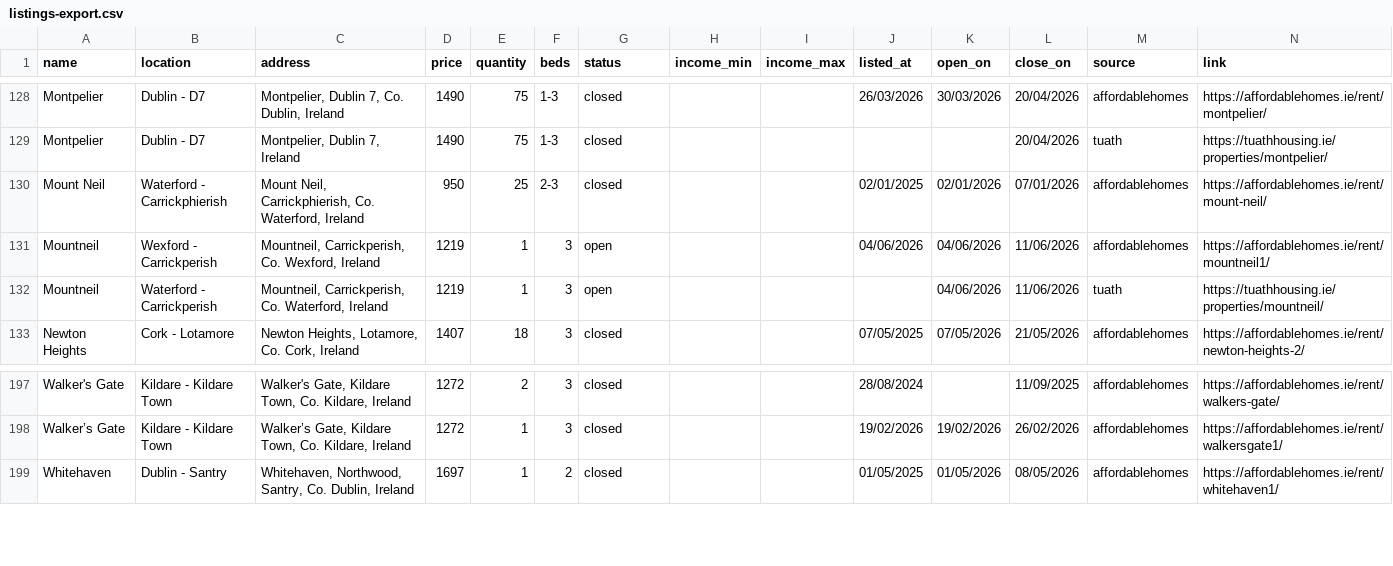
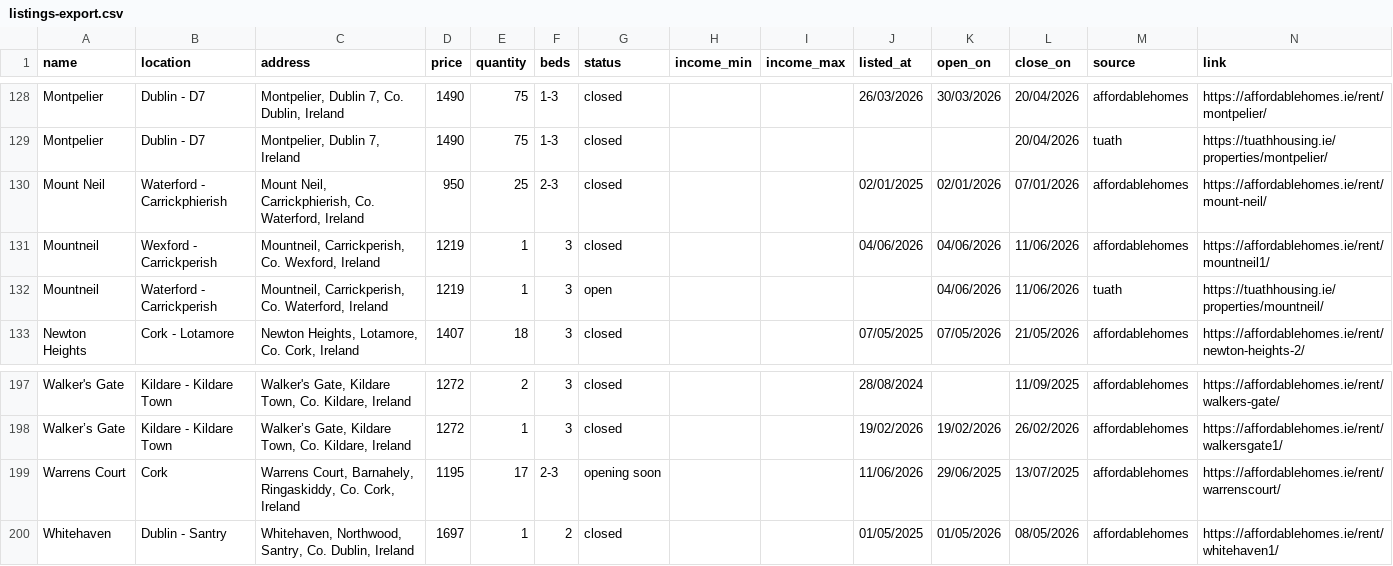
Before and after one commit to costrentalhub/costrentalhub.github.io, a CSV file: data/listings-export.csv, drawn as a sheet; only a part is shown, gaps mark what is left out.

```diff
--- a/data/listings-export.csv
+++ b/data/listings-export.csv
@@ -130,3 +130,3 @@ Montpelier,Dublin - D7,"Montpelier, Dublin 7, Ireland",1490,75,1-3,closed,,,,,20
 Mount Neil,Waterford - Carrickphierish,"Mount Neil, Carrickphierish, Co. Waterford, Ireland",950,25,2-3,closed,,,02/01/2025,02/01/2026,07/01/2026,affordablehomes,https://affordablehomes.ie/rent/mount-neil/
-Mountneil,Wexford - Carrickperish,"Mountneil, Carrickperish, Co. Wexford, Ireland",1219,1,3,open,,,04/06/2026,04/06/2026,11/06/2026,affordablehomes,https://affordablehomes.ie/rent/mountneil1/
+Mountneil,Wexford - Carrickperish,"Mountneil, Carrickperish, Co. Wexford, Ireland",1219,1,3,closed,,,04/06/2026,04/06/2026,11/06/2026,affordablehomes,https://affordablehomes.ie/rent/mountneil1/
 Mountneil,Waterford - Carrickperish,"Mountneil, Carrickperish, Co. Waterford, Ireland",1219,1,3,open,,,,04/06/2026,11/06/2026,tuath,https://tuathhousing.ie/properties/mountneil/
@@ -198,2 +198,3 @@ Walker's Gate,Kildare - Kildare Town,"Walker's Gate, Kildare Town, Co. Kildare,
 Walker’s Gate,Kildare - Kildare Town,"Walker’s Gate, Kildare Town, Co. Kildare, Ireland",1272,1,3,closed,,,19/02/2026,19/02/2026,26/02/2026,affordablehomes,https://affordablehomes.ie/rent/walkersgate1/
+Warrens Court,Cork,"Warrens Court, Barnahely, Ringaskiddy, Co. Cork, Ireland",1195,17,2-3,opening soon,,,11/06/2026,29/06/2025,13/07/2025,affordablehomes,https://affordablehomes.ie/rent/warrenscourt/
 Whitehaven,Dublin - Santry,"Whitehaven, Northwood, Santry, Co. Dublin, Ireland",1697,1,2,closed,,,01/05/2025,01/05/2026,08/05/2026,affordablehomes,https://affordablehomes.ie/rent/whitehaven1/
```
Also changed, not shown: data/listings-open.csv, 1 other file.
